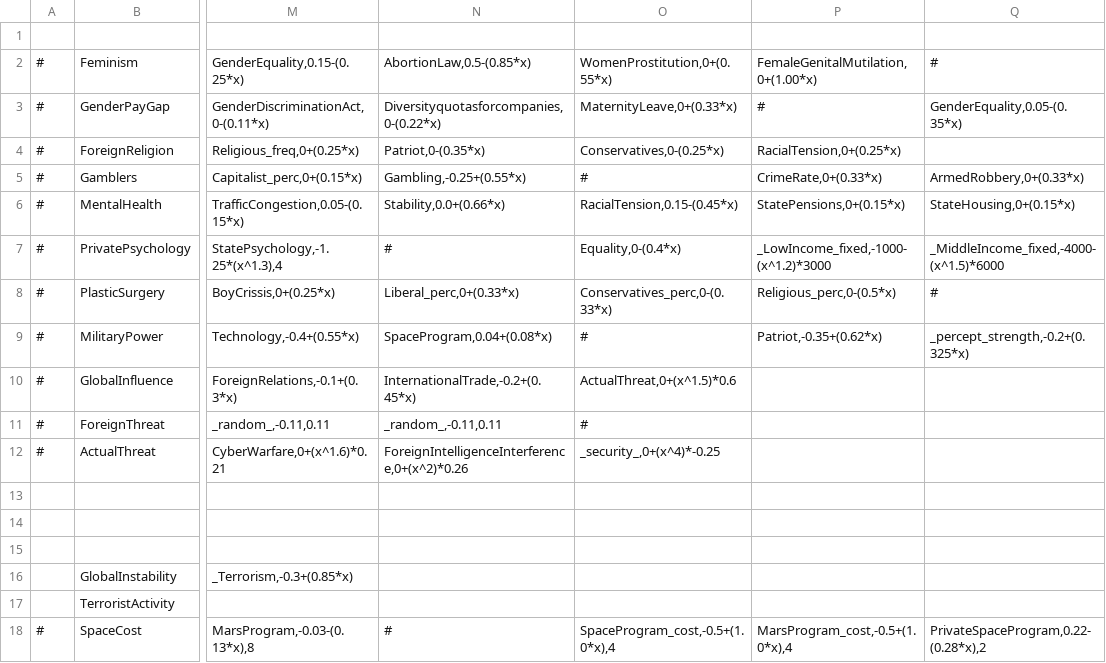
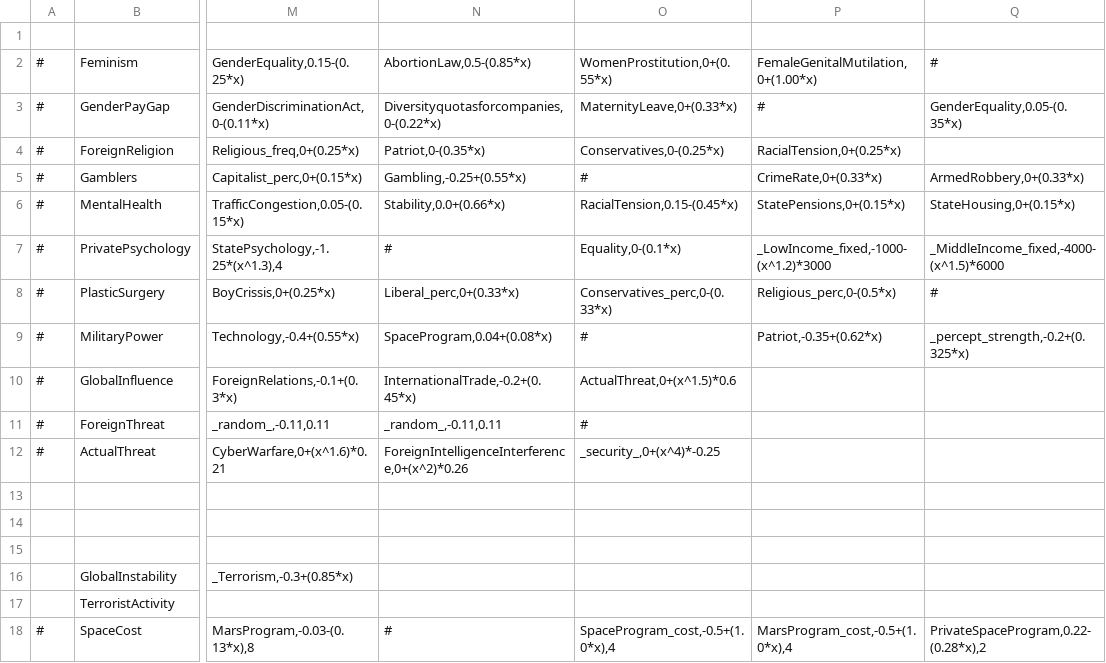
Before and after one commit to Eisdaemon/GerOverhaul, a CSV file: data/simulation/simulation.csv, drawn as a sheet; only a part is shown, gaps mark what is left out; the diff names each change by its address in the sheet, - before the commit and + after, or states it on an @@ line.

```diff
--- a/data/simulation/simulation.csv
+++ b/data/simulation/simulation.csv
-O7: Equality,0-(0.4*x)
+O7: Equality,0-(0.1*x)
```
Also changed, not shown: data/simulation/policies.csv, 5 other files.
